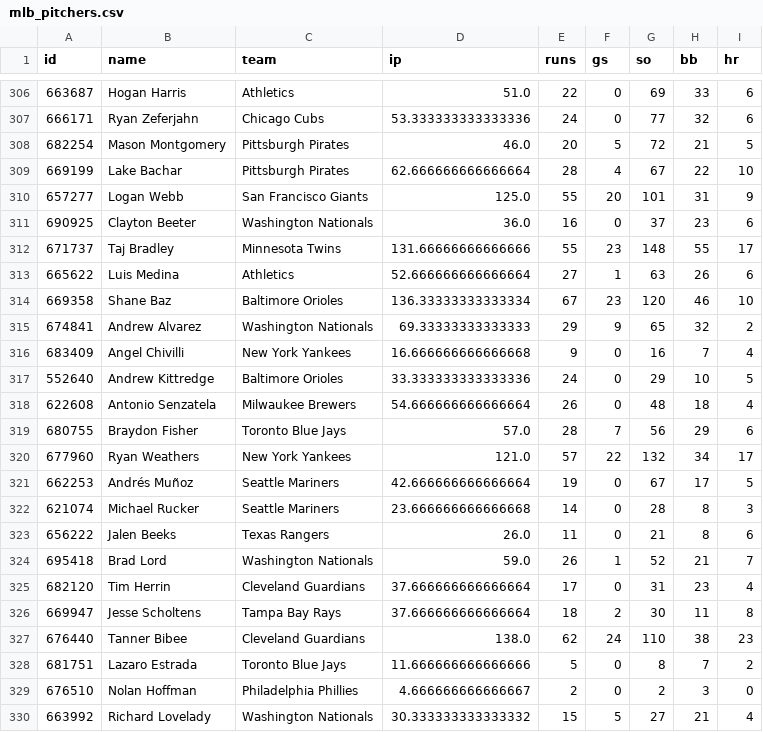
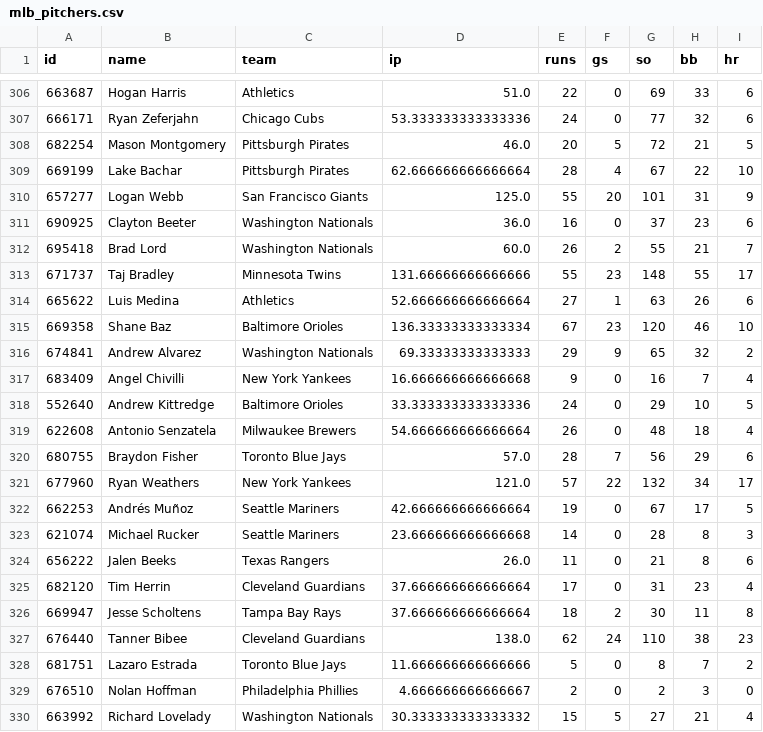
Before and after one commit to c49037027-svg/football, a CSV file: data/mlb_pitchers.csv, drawn as a sheet; only a part is shown, gaps mark what is left out.

```diff
--- a/data/mlb_pitchers.csv
+++ b/data/mlb_pitchers.csv
@@ -311,2 +311,3 @@ id,name,team,ip,runs,gs,so,bb,hr
 690925,Clayton Beeter,Washington Nationals,36.0,16,0,37,23,6
+695418,Brad Lord,Washington Nationals,60.0,26,2,55,21,7
 671737,Taj Bradley,Minnesota Twins,131.66666666666666,55,23,148,55,17
@@ -323,3 +324,2 @@ id,name,team,ip,runs,gs,so,bb,hr
 656222,Jalen Beeks,Texas Rangers,26.0,11,0,21,8,6
-695418,Brad Lord,Washington Nationals,59.0,26,1,52,21,7
 682120,Tim Herrin,Cleveland Guardians,37.666666666666664,17,0,31,23,4
```
Also changed, not shown: data/mlb_bets.csv, data/mlb_model_bets.csv, 1 other file.
